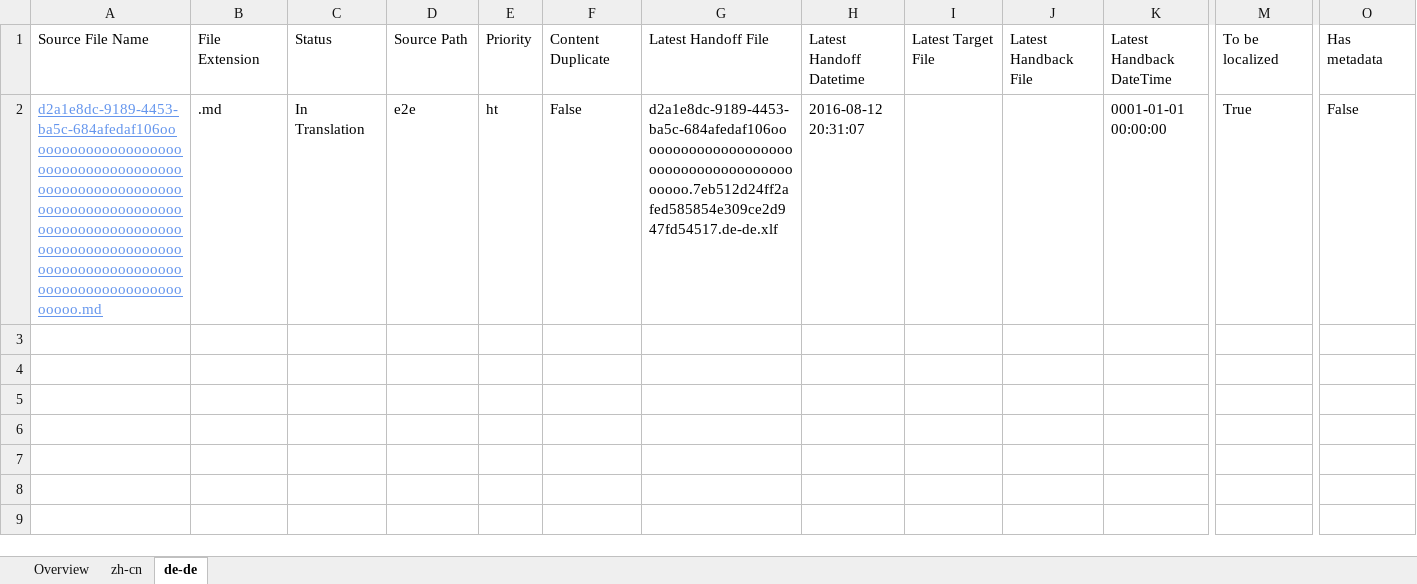
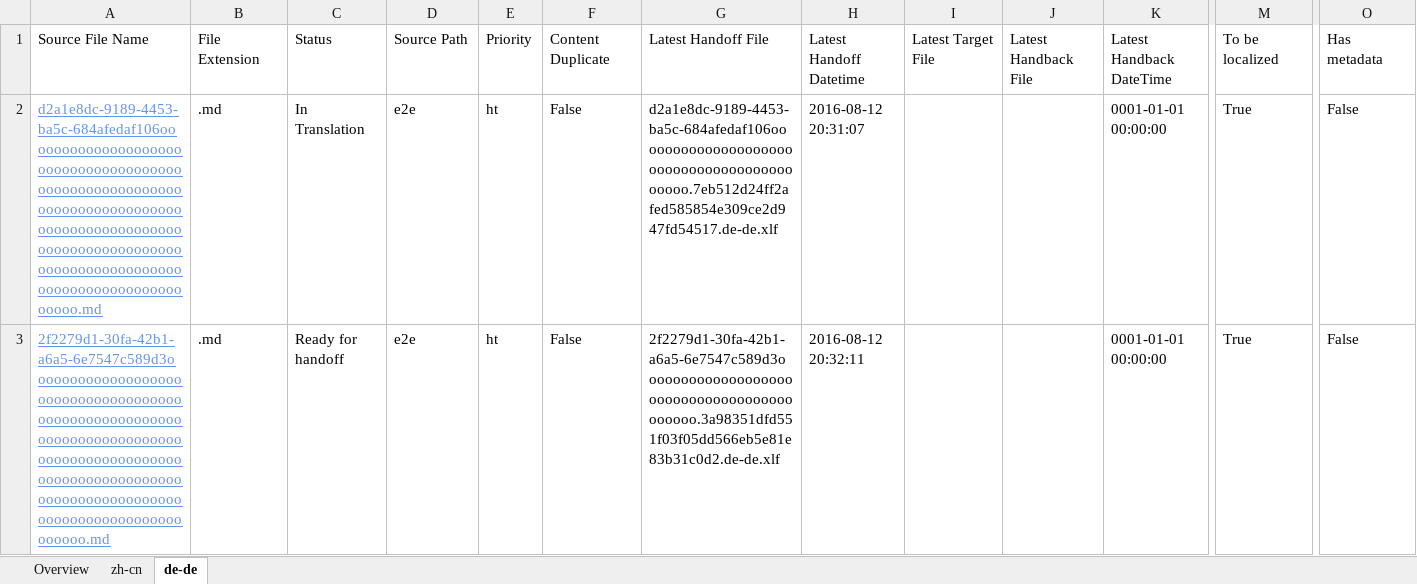
Before and after one commit to OpenLocalizationTestOrg/olhandback-e2e, an Excel workbook: ol-handback/OpenLocalizationTestOrg/oltest/ci/localization-status.xlsx, sheet de-de, drawn as a sheet; only a part is shown, gaps mark what is left out; values as stored, in another font and other column widths than the file's, no borders; table styles not drawn; rows hold the shown columns only; the diff names each change by its address in the sheet, - before the commit and + after, or states it on an @@ line.

Commit message:
Generate Report for Handoff

```diff
--- a/ol-handback/OpenLocalizationTestOrg/oltest/ci/localization-status.xlsx (sheet de-de)
+++ b/ol-handback/OpenLocalizationTestOrg/oltest/ci/localization-status.xlsx (sheet de-de)
+row 3: 2f2279d1-30fa-42b1-a6a5-6e7547c589d3ooooooooooooooooooooooooooooooooooooooooooooooooooooooooooooooooooooooooooooooooooooooooooooooooooooooooooooooooooooooooooooooooooooooooooooooooooooooo.md | .md | Ready for handoff | e2e | ht | False | 2f2279d1-30fa-42b1-a6a5-6e7547c589d3ooooooooooooooooooooooooooooooooooooooooooo.3a98351dfd551f03f05dd566eb5e81e83b31c0d2.de-de.xlf | 2016-08-12 20:32:11 |  |  | 0001-01-01 00:00:00 | True | False
```
Also changed, not shown: sheet zh-cn, sheet Overview.
